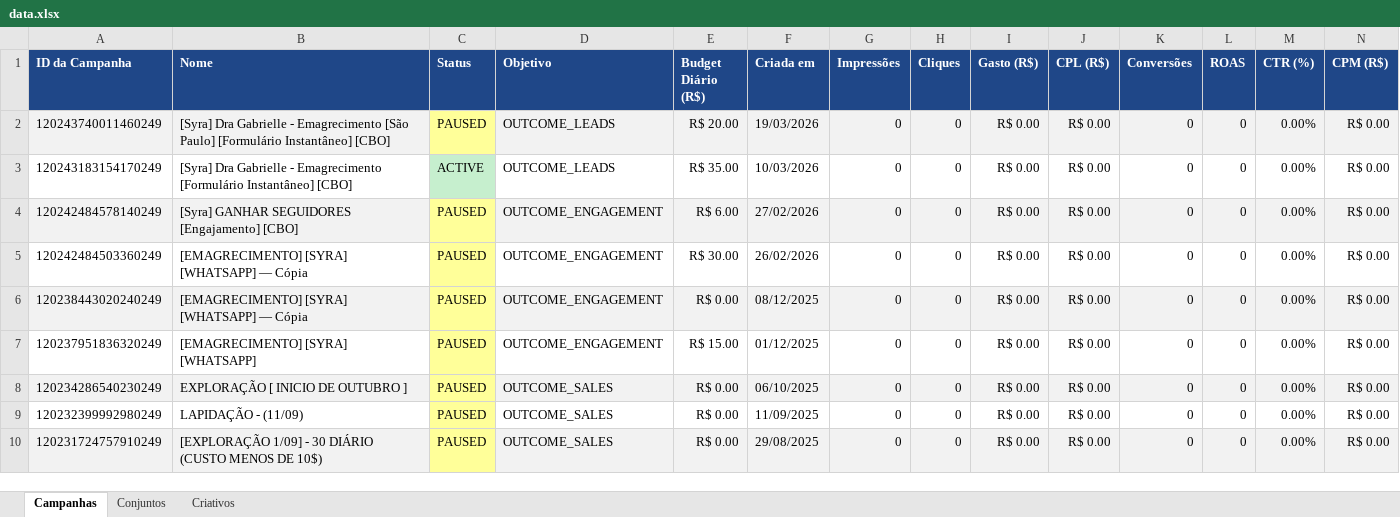
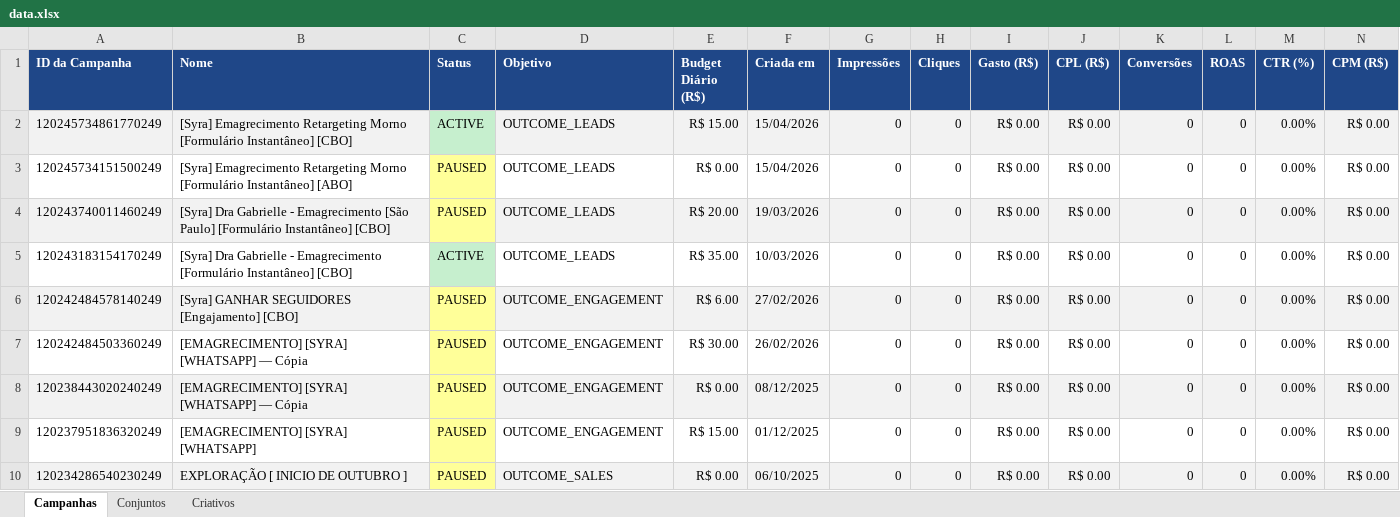
Before and after one commit to ericsottnas-arch/meu-aios, an Excel workbook: meu-projeto/docs/clientes/dr-cleugo/campaigns/data.xlsx, sheet Campanhas, drawn as a sheet; only a part is shown; the shorter side is filled out with more unchanged rows; values as stored, in another font and other column widths than the file's, no borders; rows hold the shown columns only; the diff names each change by its address in the sheet, - before the commit and + after, or states it on an @@ line.

```diff
--- a/meu-projeto/docs/clientes/dr-cleugo/campaigns/data.xlsx (sheet Campanhas)
+++ b/meu-projeto/docs/clientes/dr-cleugo/campaigns/data.xlsx (sheet Campanhas)
+row 2: 120245734861770249 | [Syra] Emagrecimento Retargeting Morno [Formulário Instantâneo] [CBO] | ACTIVE | OUTCOME_LEADS | R$ 15.00 | 15/04/2026 | 0 | 0 | R$ 0.00 | R$ 0.00 | 0 | 0 | 0.00% | R$ 0.00
+row 3: 120245734151500249 | [Syra] Emagrecimento Retargeting Morno [Formulário Instantâneo] [ABO] | PAUSED | OUTCOME_LEADS | R$ 0.00 | 15/04/2026 | 0 | 0 | R$ 0.00 | R$ 0.00 | 0 | 0 | 0.00% | R$ 0.00
```
Also changed, not shown: meu-projeto/docs/clientes/dr-erico-servano/campaigns/data.xlsx, meu-projeto/docs/clientes/dra-gabrielle/campaigns/data.xlsx, 20 other files.
